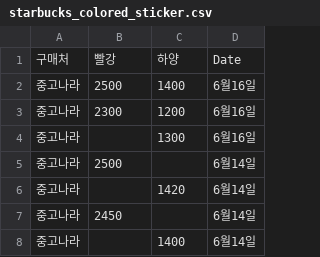
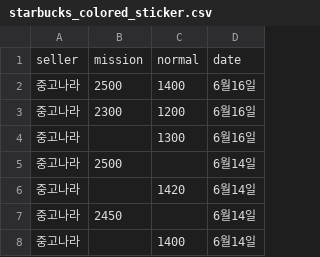
Before and after one commit to isingmodel/Starbucks_Frequency_Price_Analysis, a CSV file: data/2021/starbucks_colored_sticker.csv (was starbucks_colored_sticker.csv), drawn as a sheet; only a part is shown; removed rows and columns are numbered as before the commit, all else as after; the diff names each change by its address in the sheet, - before the commit and + after, or states it on an @@ line.

```diff
--- a/starbucks_colored_sticker.csv
+++ b/data/2021/starbucks_colored_sticker.csv
-row 1: 구매처 | 빨강 | 하양 | Date
+row 1: seller | mission | normal | date
```
Also changed, not shown: data/2021/starbucks_exchange_ticket.csv, 4 other files.
